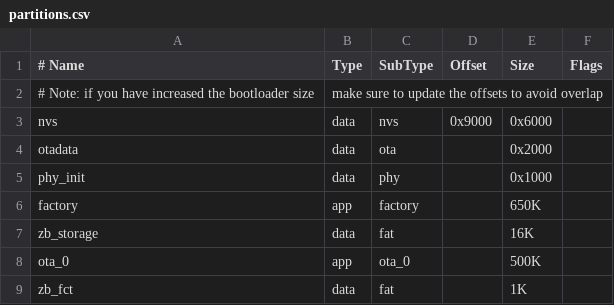
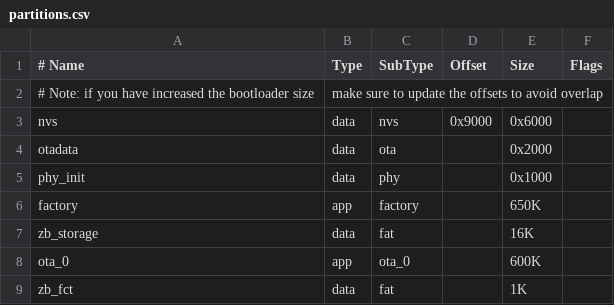
Before and after one commit to espressif/esp-zigbee-sdk, a CSV file: examples/esp_zigbee_ota/ota_client/partitions.csv, drawn as a sheet.

Commit message:
esp-zigbee-sdk: add touchlink example
* add touchlink light/switch example
* add ci build

```diff
--- a/examples/esp_zigbee_ota/ota_client/partitions.csv
+++ b/examples/esp_zigbee_ota/ota_client/partitions.csv
@@ -7,3 +7,3 @@ factory,    app,  factory,  ,        650K,
 zb_storage, data, fat,      ,        16K,
-ota_0,      app,  ota_0,    ,        500K,
+ota_0,      app,  ota_0,    ,        600K,
 zb_fct,     data, fat,      ,        1K,
```
Also changed, not shown: 43 other files.
